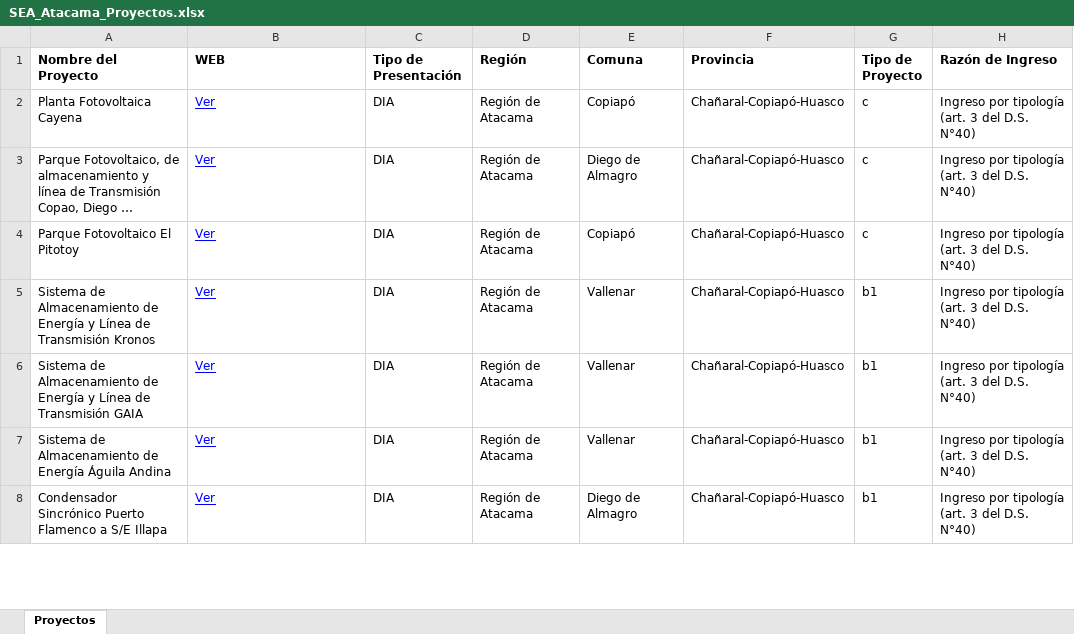
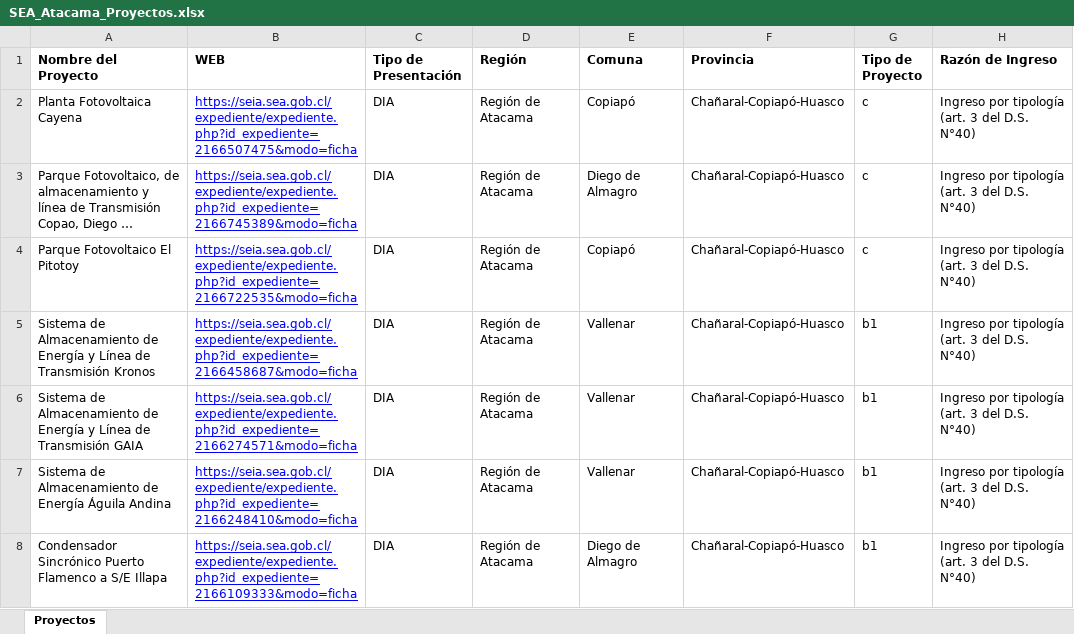
Before and after one commit to geocalculo/GeoLIB, an Excel workbook: capas/SEA_Atacama_Proyectos.xlsx, sheet Proyectos, drawn as a sheet; only a part is shown; long unchanged cells end in …; values as stored, in another font and other column widths than the file's, no borders; the diff covers the shown part only; the diff names each change by its address in the sheet, - before the commit and + after, or states it on an @@ line.

Commit message:
Add files via upload

```diff
--- a/capas/SEA_Atacama_Proyectos.xlsx (sheet Proyectos)
+++ b/capas/SEA_Atacama_Proyectos.xlsx (sheet Proyectos)
-B2 (WEB): Ver
+B2 (WEB): https://seia.sea.gob.cl/expediente/expediente.php?id_expediente=2166507475&modo=ficha
-B3 (WEB): Ver
+B3 (WEB): https://seia.sea.gob.cl/expediente/expediente.php?id_expediente=2166745389&modo=ficha
-B4 (WEB): Ver
+B4 (WEB): https://seia.sea.gob.cl/expediente/expediente.php?id_expediente=2166722535&modo=ficha
-B5 (WEB): Ver
+B5 (WEB): https://seia.sea.gob.cl/expediente/expediente.php?id_expediente=2166458687&modo=ficha
-B6 (WEB): Ver
+B6 (WEB): https://seia.sea.gob.cl/expediente/expediente.php?id_expediente=2166274571&modo=ficha
-B7 (WEB): Ver
+B7 (WEB): https://seia.sea.gob.cl/expediente/expediente.php?id_expediente=2166248410&modo=ficha
-B8 (WEB): Ver
+B8 (WEB): https://seia.sea.gob.cl/expediente/expediente.php?id_expediente=2166109333&modo=ficha
```
Also changed, not shown: 508 edited cells elsewhere in this sheet.
